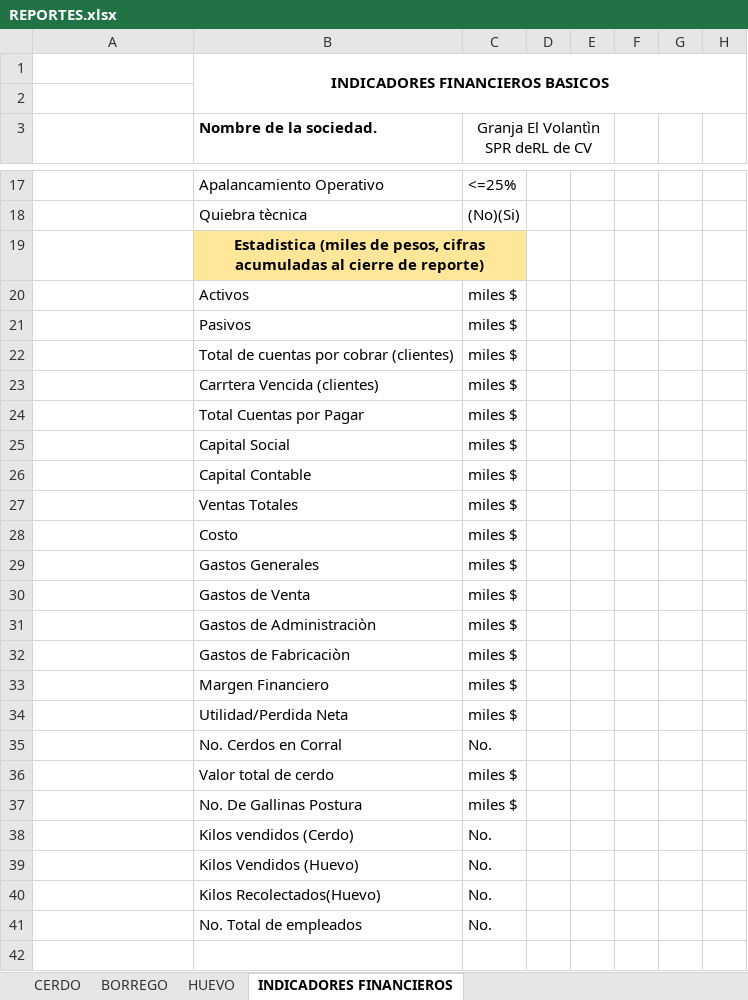
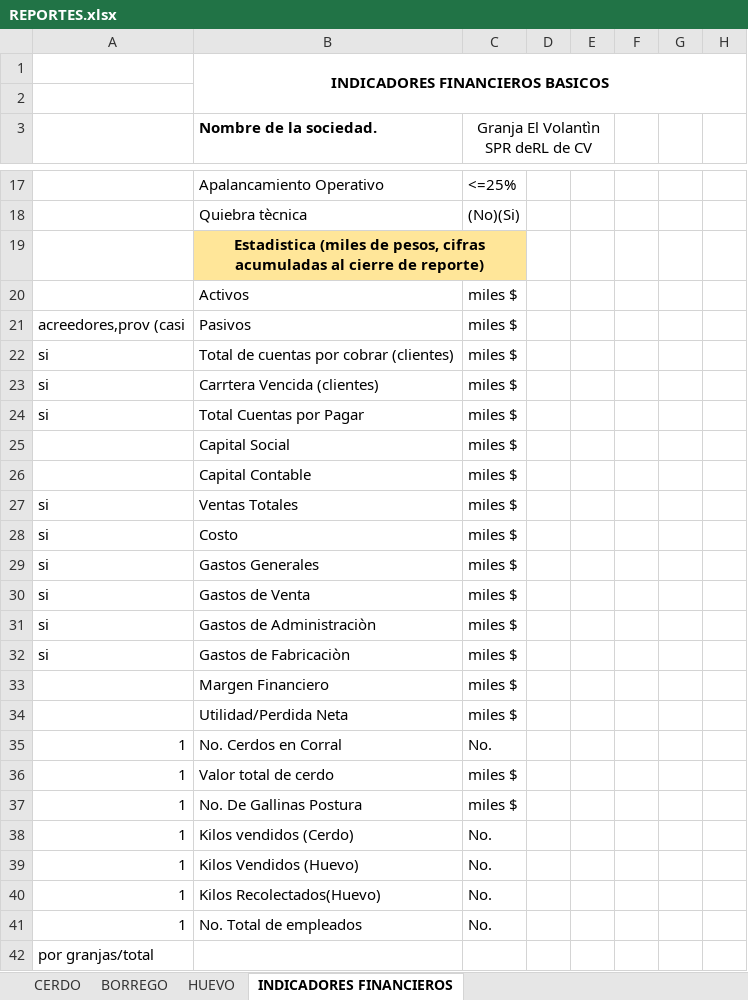
Before and after one commit to NatashaGamez/Granja, an Excel workbook: REPORTES.xlsx, sheet INDICADORES FINANCIEROS, drawn as a sheet; only a part is shown, gaps mark what is left out; values as stored, in another font and other column widths than the file's, no borders; rows hold the shown columns only; the diff names each change by its address in the sheet, - before the commit and + after, or states it on an @@ line.

Commit message:
Comentarios granja

```diff
--- a/REPORTES.xlsx (sheet INDICADORES FINANCIEROS)
+++ b/REPORTES.xlsx (sheet INDICADORES FINANCIEROS)
-A21: (empty)
+A21: acreedores,prov (casi
-A22:A24: (empty)
+A22:A24: si
-A27:A32: (empty)
+A27:A32: si
-A35:A41: (empty)
+A35:A41: 1
+row 42: por granjas/total
```
Also changed, not shown: 3 other files.
